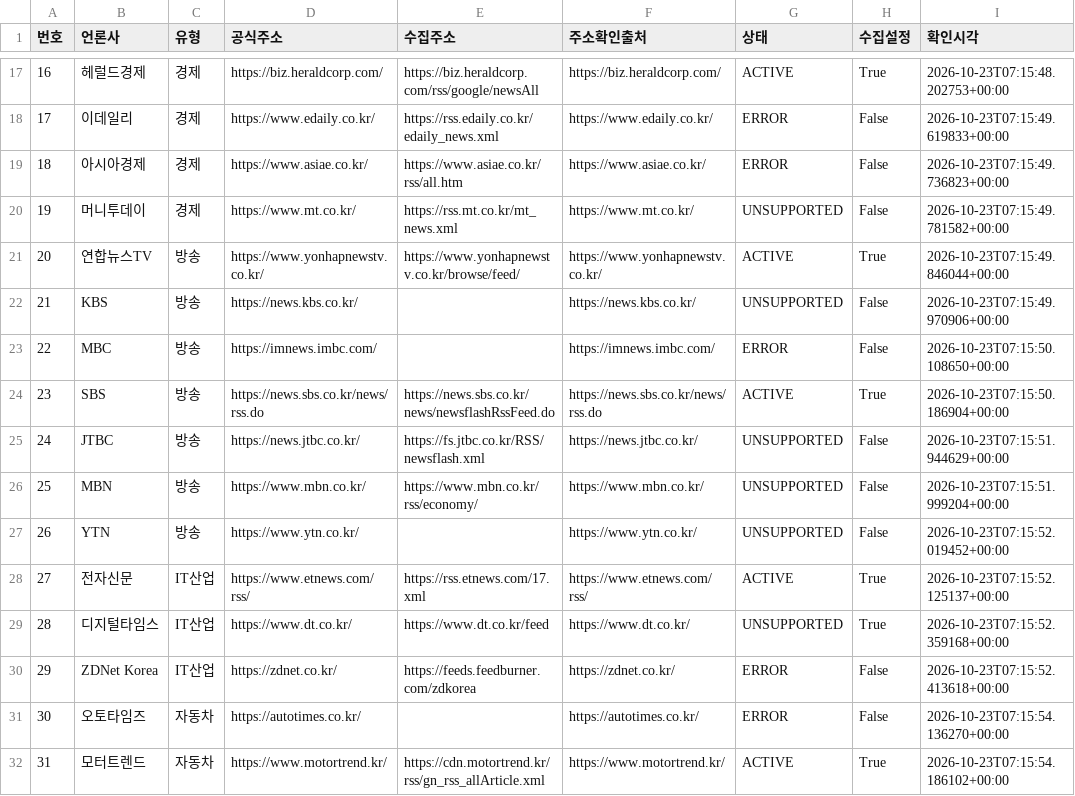
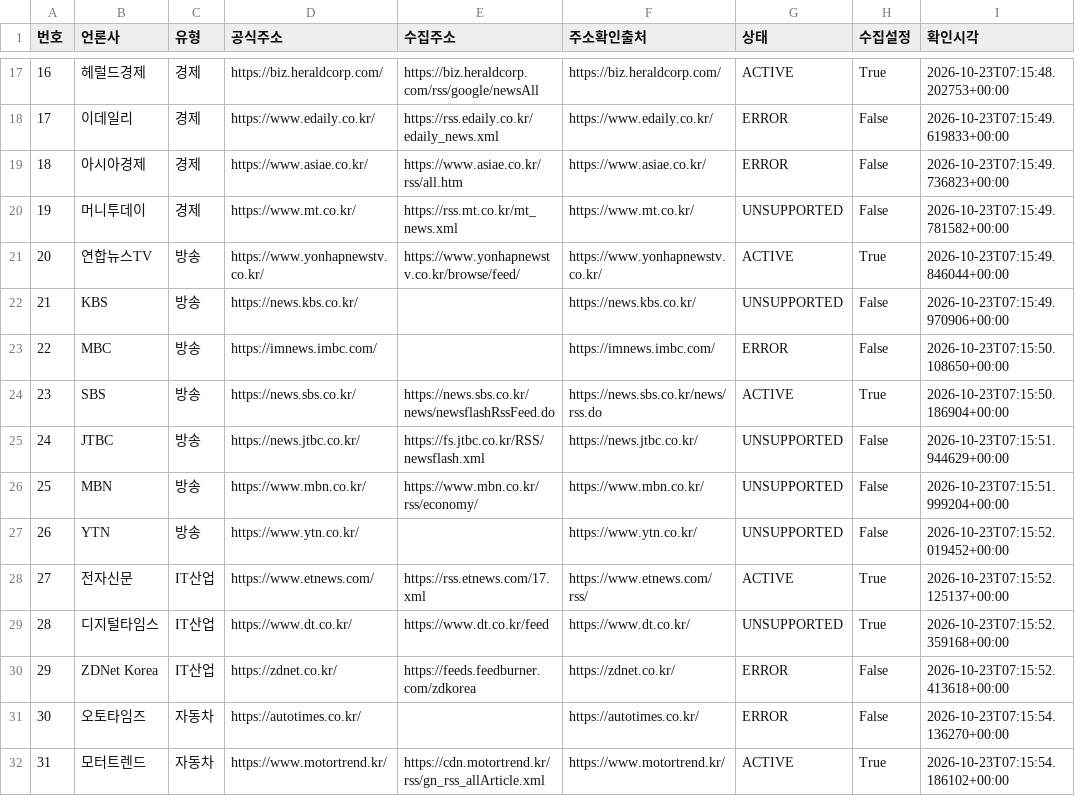
Before and after one commit to choiditor-carmgz/carmgz-news-monitor, a CSV file: PUBLISHER_REGISTRY.csv, drawn as a sheet; only a part is shown, gaps mark what is left out; the diff covers the shown part only; the diff names each change by its address in the sheet, - before the commit and + after, or states it on an @@ line.

```diff
--- a/PUBLISHER_REGISTRY.csv
+++ b/PUBLISHER_REGISTRY.csv
-D24 (공식주소): https://news.sbs.co.kr/news/rss.do
+D24 (공식주소): https://news.sbs.co.kr/
-D28 (공식주소): https://www.etnews.com/rss/
+D28 (공식주소): https://www.etnews.com/
```
Also changed, not shown: 10 edited cells elsewhere in this file, 3 other files.
